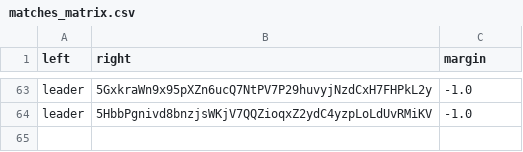
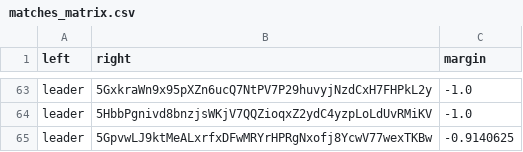
Before and after one commit to 404-Repo/404-active-competition, a CSV file: rounds/6/matches_matrix.csv, drawn as a sheet; only a part is shown, gaps mark what is left out.

Commit message:
Match report: leader vs 5GpvwLJ9kt Update matches matrix for round 6

```diff
--- a/rounds/6/matches_matrix.csv
+++ b/rounds/6/matches_matrix.csv
@@ -64 +64,2 @@ leader,5GxkraWn9x95pXZn6ucQ7NtPV7P29huvyjNzdCxH7FHPkL2y,-1.0
 leader,5HbbPgnivd8bnzjsWKjV7QQZioqxZ2ydC4yzpLoLdUvRMiKV,-1.0
+leader,5GpvwLJ9ktMeALxrfxDFwMRYrHPRgNxofj8YcwV77wexTKBw,-0.9140625
```
Also changed, not shown: 1 other file.
